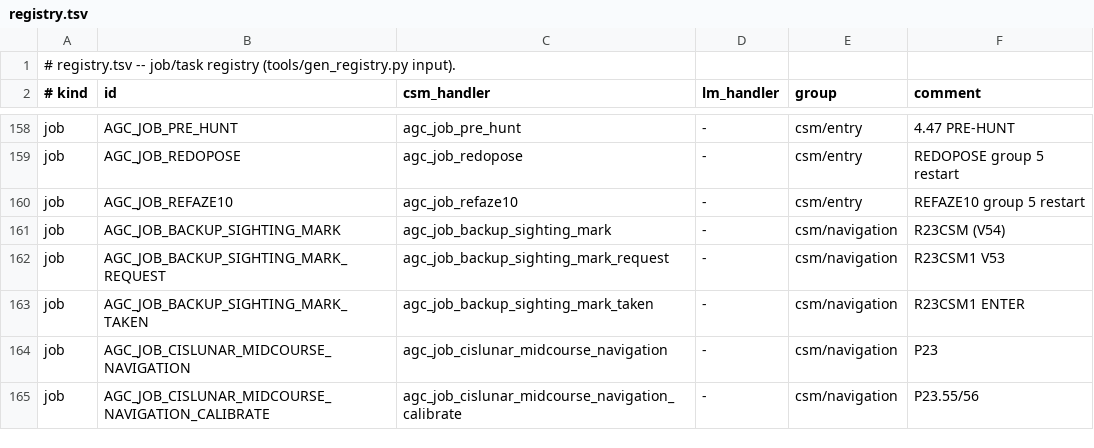
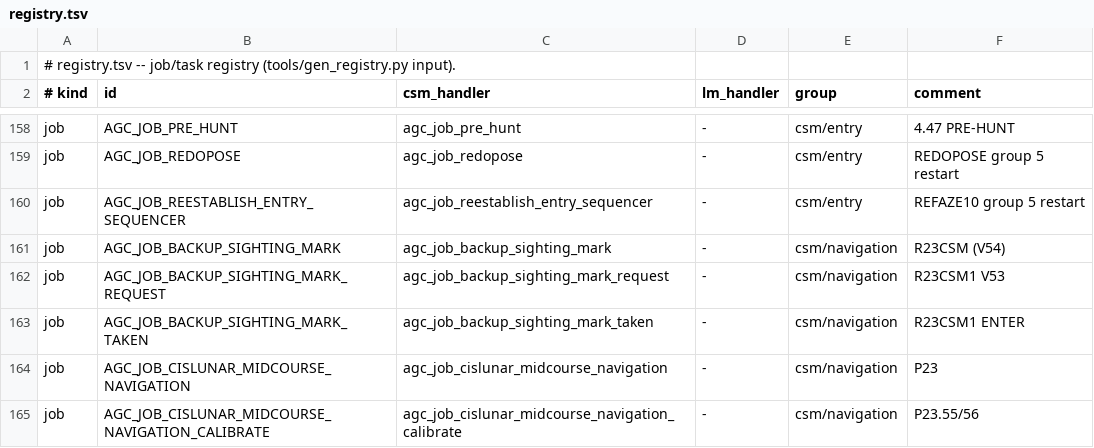
Before and after one commit to bobjoe400/apollo-c, a TSV file: tools/registry.tsv, drawn as a sheet; only a part is shown, gaps mark what is left out.

```diff
--- a/tools/registry.tsv
+++ b/tools/registry.tsv
@@ -159,3 +159,3 @@ job	AGC_JOB_PRE_HUNT	agc_job_pre_hunt	-	csm/entry	4.47 PRE-HUNT
 job	AGC_JOB_REDOPOSE	agc_job_redopose	-	csm/entry	REDOPOSE group 5 restart
-job	AGC_JOB_REFAZE10	agc_job_refaze10	-	csm/entry	REFAZE10 group 5 restart
+job	AGC_JOB_REESTABLISH_ENTRY_SEQUENCER	agc_job_reestablish_entry_sequencer	-	csm/entry	REFAZE10 group 5 restart
 job	AGC_JOB_BACKUP_SIGHTING_MARK	agc_job_backup_sighting_mark	-	csm/navigation	R23CSM (V54)
```
Also changed, not shown: docs/overview/one_liners.tsv, 29 other files.
